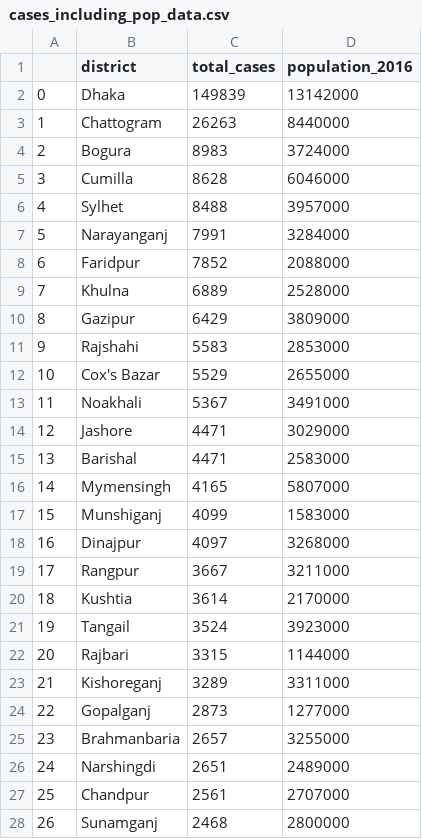
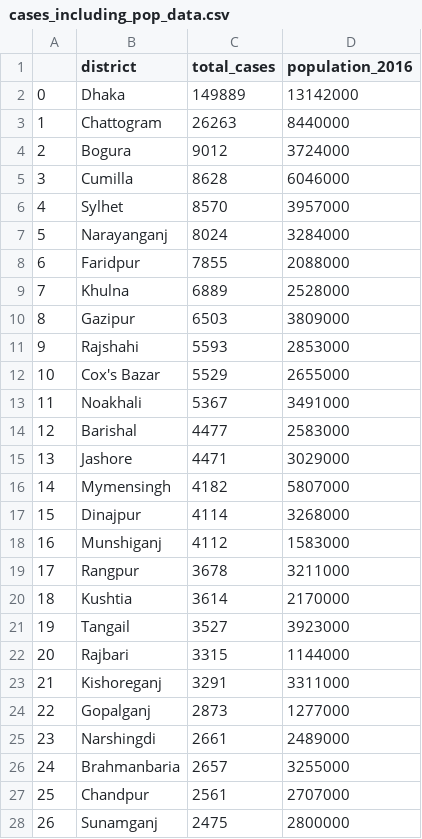
Before and after one commit to rezw4n/Bangladesh_Covid-19_Cases, a CSV file: Data/cases_including_pop_data.csv, drawn as a sheet; only a part is shown; the diff covers the shown part only.

Commit message:
Update data 12/06/2020 01:39 P.M.

```diff
--- a/Data/cases_including_pop_data.csv
+++ b/Data/cases_including_pop_data.csv
@@ -1,28 +1,28 @@
 ,district,total_cases,population_2016
-0,Dhaka,149839,13142000
+0,Dhaka,149889,13142000
 1,Chattogram,26263,8440000
-2,Bogura,8983,3724000
+2,Bogura,9012,3724000
 3,Cumilla,8628,6046000
-4,Sylhet,8488,3957000
-5,Narayanganj,7991,3284000
-6,Faridpur,7852,2088000
+4,Sylhet,8570,3957000
+5,Narayanganj,8024,3284000
+6,Faridpur,7855,2088000
 7,Khulna,6889,2528000
-8,Gazipur,6429,3809000
-9,Rajshahi,5583,2853000
+8,Gazipur,6503,3809000
+9,Rajshahi,5593,2853000
 10,Cox's Bazar,5529,2655000
 11,Noakhali,5367,3491000
-12,Jashore,4471,3029000
-13,Barishal,4471,2583000
-14,Mymensingh,4165,5807000
-15,Munshiganj,4099,1583000
-16,Dinajpur,4097,3268000
-17,Rangpur,3667,3211000
+12,Barishal,4477,2583000
+13,Jashore,4471,3029000
+14,Mymensingh,4182,5807000
+15,Dinajpur,4114,3268000
+16,Munshiganj,4112,1583000
+17,Rangpur,3678,3211000
 18,Kushtia,3614,2170000
-19,Tangail,3524,3923000
+19,Tangail,3527,3923000
 20,Rajbari,3315,1144000
-21,Kishoreganj,3289,3311000
+21,Kishoreganj,3291,3311000
 22,Gopalganj,2873,1277000
-23,Brahmanbaria,2657,3255000
-24,Narshingdi,2651,2489000
+23,Narshingdi,2661,2489000
+24,Brahmanbaria,2657,3255000
 25,Chandpur,2561,2707000
-26,Sunamganj,2468,2800000
+26,Sunamganj,2475,2800000
```
Also changed, not shown: 29 edited cells elsewhere in this file, Data/district_cases.csv, 2 other files.
